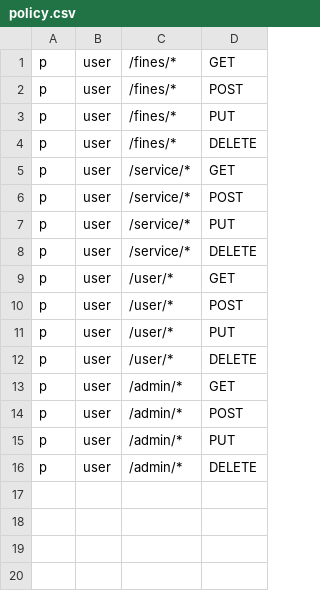
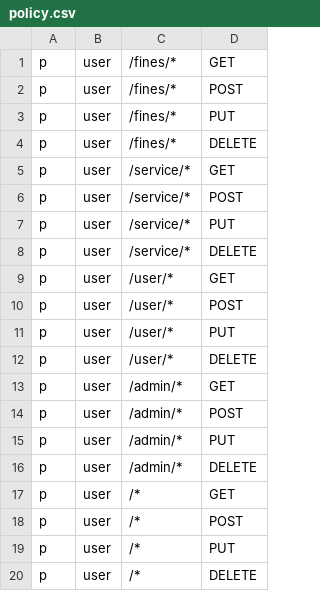
Before and after one commit to BEKJONS/Bug-Busters, a CSV file: pkg/casbin/policy.csv, drawn as a sheet.

```diff
--- a/pkg/casbin/policy.csv
+++ b/pkg/casbin/policy.csv
@@ -16 +16,5 @@ p, user, /admin/*, PUT
 p, user, /admin/*, DELETE
+p, user, /*, GET
+p, user, /*, POST
+p, user, /*, PUT
+p, user, /*, DELETE
```
Also changed, not shown: 8 other files.
